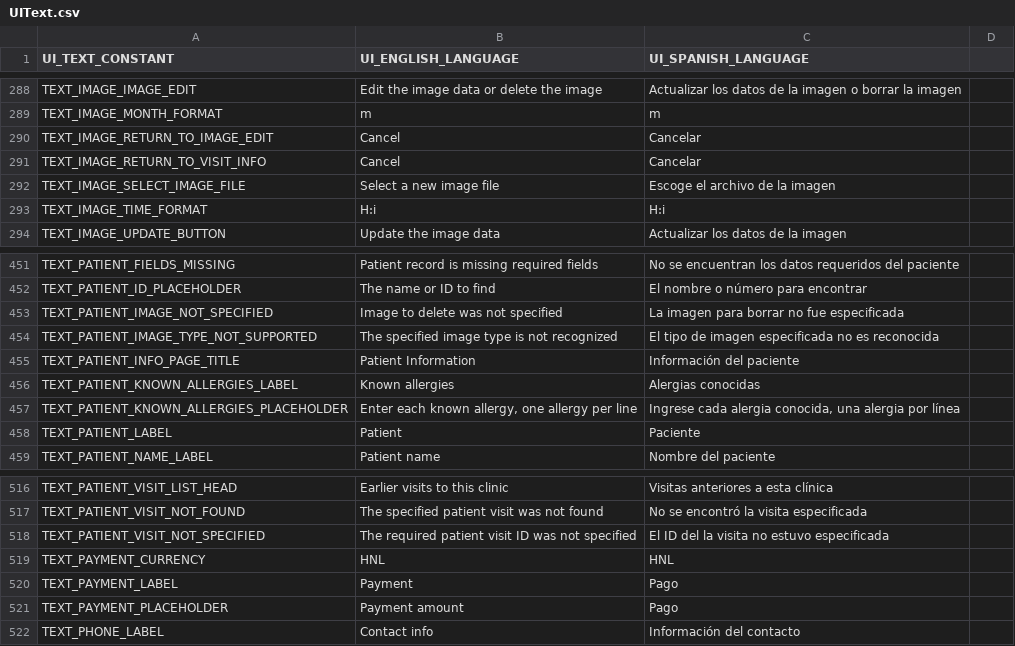
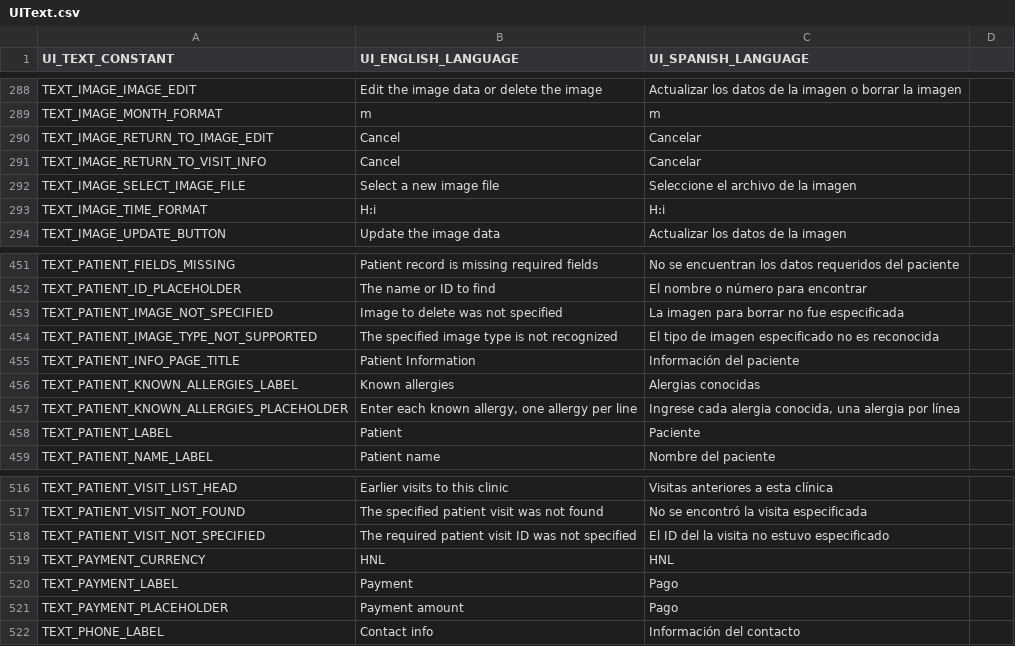
Before and after one commit to docsbydesign/piClinic, a CSV file: uitext/UIText.csv, drawn as a sheet; only a part is shown, gaps mark what is left out; the diff covers the shown part only.

```diff
--- a/uitext/UIText.csv
+++ b/uitext/UIText.csv
@@ -291,3 +291,3 @@ TEXT_IMAGE_RETURN_TO_IMAGE_EDIT,Cancel,Cancelar
 TEXT_IMAGE_RETURN_TO_VISIT_INFO,Cancel,Cancelar
-TEXT_IMAGE_SELECT_IMAGE_FILE,Select a new image file,Escoge el archivo de la imagen
+TEXT_IMAGE_SELECT_IMAGE_FILE,Select a new image file,Seleccione el archivo de la imagen
 TEXT_IMAGE_TIME_FORMAT,H:i,H:i
@@ -453,3 +453,3 @@ TEXT_PATIENT_ID_PLACEHOLDER,The name or ID to find,El nombre o número para enco
 TEXT_PATIENT_IMAGE_NOT_SPECIFIED,Image to delete was not specified,La imagen para borrar no fue especificada
-TEXT_PATIENT_IMAGE_TYPE_NOT_SUPPORTED,The specified image type is not recognized,El tipo de imagen especificada no es reconocida
+TEXT_PATIENT_IMAGE_TYPE_NOT_SUPPORTED,The specified image type is not recognized,El tipo de imagen especificado no es reconocida
 TEXT_PATIENT_INFO_PAGE_TITLE,Patient Information,Información del paciente
@@ -517,3 +517,3 @@ TEXT_PATIENT_VISIT_LIST_HEAD,Earlier visits to this clinic,Visitas anteriores a
 TEXT_PATIENT_VISIT_NOT_FOUND,The specified patient visit was not found,No se encontró la visita especificada
-TEXT_PATIENT_VISIT_NOT_SPECIFIED,The required patient visit ID was not specified,El ID del la visita no estuvo especificada
+TEXT_PATIENT_VISIT_NOT_SPECIFIED,The required patient visit ID was not specified,El ID del la visita no estuvo especificado
 TEXT_PAYMENT_CURRENCY,HNL,HNL
```
Also changed, not shown: 1 removed row and 20 edited cells elsewhere in this file, 18 other files.
